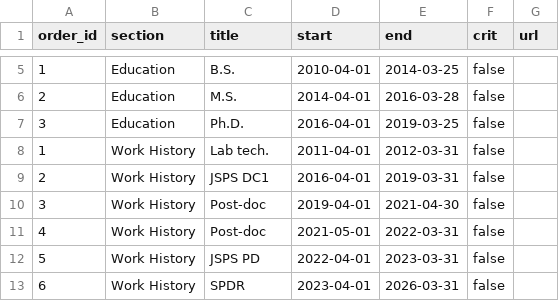
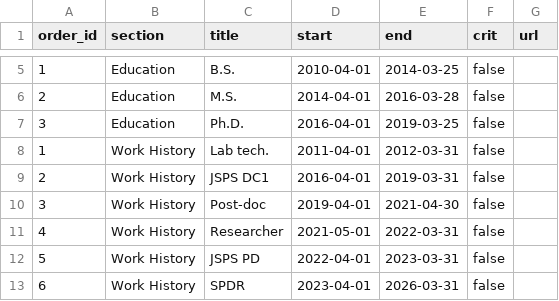
Before and after one commit to ishibaki/ishibaki.github.io, a CSV file: _data/career.csv, drawn as a sheet; only a part is shown, gaps mark what is left out.

Commit message:
Update career.csv

```diff
--- a/_data/career.csv
+++ b/_data/career.csv
@@ -10,3 +10,3 @@ order_id,section,title,start,end,crit,url
 3,Work History,Post-doc,2019-04-01,2021-04-30,false,
-4,Work History,Post-doc,2021-05-01,2022-03-31,false,
+4,Work History,Researcher,2021-05-01,2022-03-31,false,
 5,Work History,JSPS PD,2022-04-01,2023-03-31,false,
```
